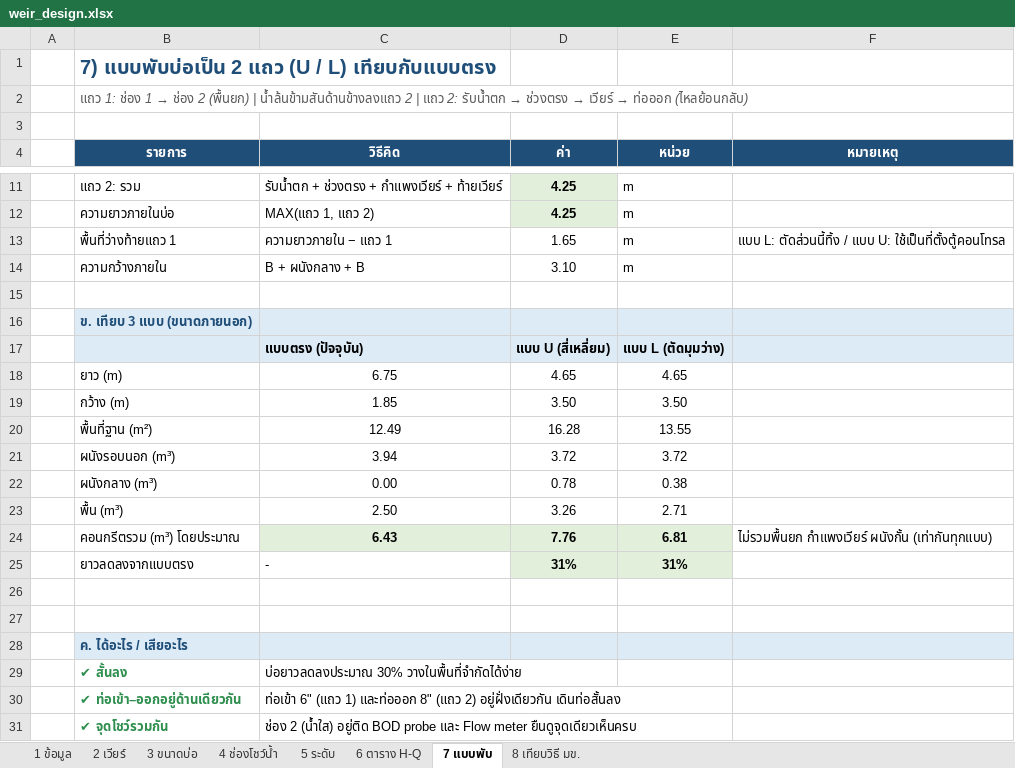
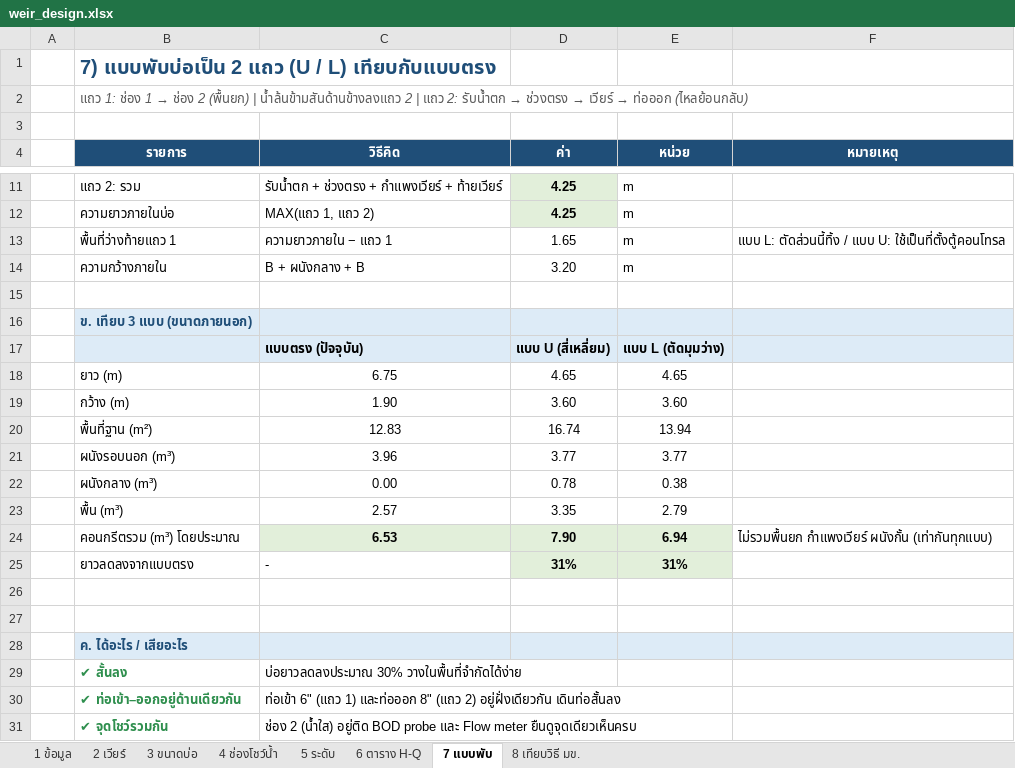
Before and after one commit to artkantaphit43/-, an Excel workbook: weir_design.xlsx, sheet 7 แบบพับ, drawn as a sheet; only a part is shown, gaps mark what is left out; values as stored, in another font and other column widths than the file's, no borders; the diff names each change by its address in the sheet, - before the commit and + after, or states it on an @@ line.

```diff
--- a/weir_design.xlsx (sheet 7 แบบพับ)
+++ b/weir_design.xlsx (sheet 7 แบบพับ)
-D14 (ค่า): 3.10
+D14 (ค่า): 3.20
-C19 (วิธีคิด): 1.85
+C19 (วิธีคิด): 1.90
-D19 (ค่า): 3.50
+D19 (ค่า): 3.60
-E19 (หน่วย): 3.50
+E19 (หน่วย): 3.60
-C20 (วิธีคิด): 12.49
+C20 (วิธีคิด): 12.83
-D20 (ค่า): 16.28
+D20 (ค่า): 16.74
-E20 (หน่วย): 13.55
+E20 (หน่วย): 13.94
-C21 (วิธีคิด): 3.94
+C21 (วิธีคิด): 3.96
-D21 (ค่า): 3.72
+D21 (ค่า): 3.77
-E21 (หน่วย): 3.72
+E21 (หน่วย): 3.77
-C23 (วิธีคิด): 2.50
+C23 (วิธีคิด): 2.57
-D23 (ค่า): 3.26
+D23 (ค่า): 3.35
-E23 (หน่วย): 2.71
+E23 (หน่วย): 2.79
-C24 (วิธีคิด): 6.43
+C24 (วิธีคิด): 6.53
-D24 (ค่า): 7.76
+D24 (ค่า): 7.90
-E24 (หน่วย): 6.81
+E24 (หน่วย): 6.94
```
Also changed, not shown: sheet 3 ขนาดบ่อ, sheet 4 ช่องโชว์น้ำ, sheet 1 ข้อมูล, sheet 8 เทียบวิธี มข., sheet 5 ระดับ, formulas that keep their value, 14 other files.
